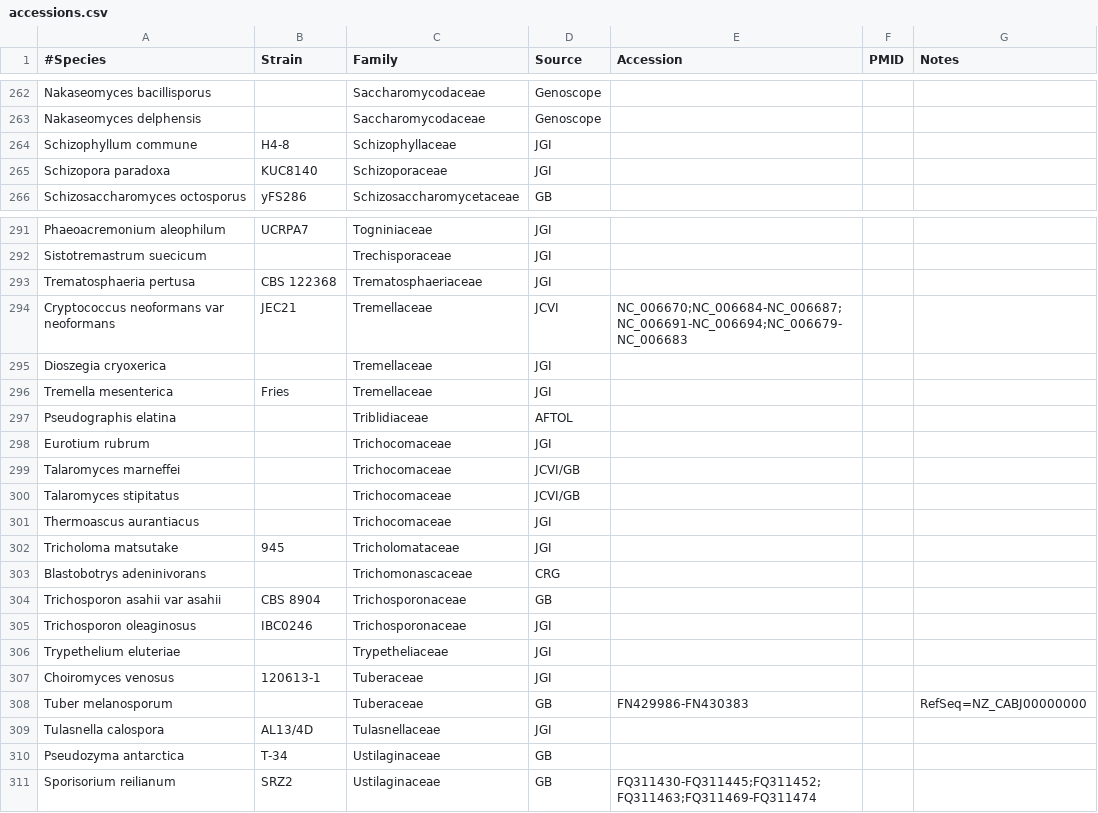
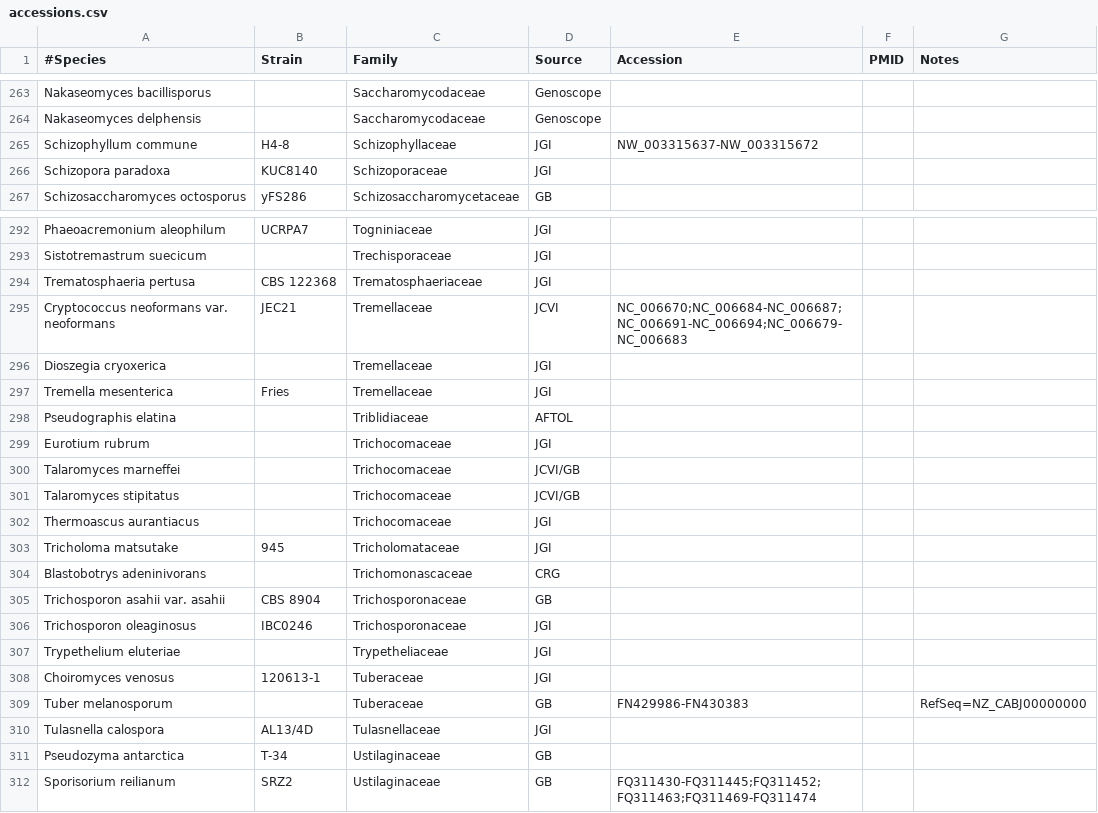
Before and after one commit to sjmondo/genomes, a CSV file: lib/accessions.csv, drawn as a sheet; only a part is shown, gaps mark what is left out; the diff covers the shown part only.

```diff
--- a/lib/accessions.csv
+++ b/lib/accessions.csv
@@ -263,3 +264,3 @@ Nakaseomyces bacillisporus,,Saccharomycodaceae,Genoscope,,,
 Nakaseomyces delphensis,,Saccharomycodaceae,Genoscope,,,
-Schizophyllum commune,H4-8,Schizophyllaceae,JGI,,,
+Schizophyllum commune,H4-8,Schizophyllaceae,JGI,NW_003315637-NW_003315672,,
 Schizopora paradoxa,KUC8140,Schizoporaceae,JGI,,,
@@ -293,3 +294,3 @@ Sistotremastrum suecicum,,Trechisporaceae,JGI,,,
 Trematosphaeria pertusa,CBS 122368,Trematosphaeriaceae,JGI,,,
-Cryptococcus neoformans var neoformans,JEC21,Tremellaceae,JCVI,NC_006670;NC_006684-NC_006687;NC_006691-NC_006694;NC_006679-NC_006683,,
+Cryptococcus neoformans var. neoformans,JEC21,Tremellaceae,JCVI,NC_006670;NC_006684-NC_006687;NC_006691-NC_006694;NC_006679-NC_006683,,
 Dioszegia cryoxerica,,Tremellaceae,JGI,,,
@@ -303,3 +304,3 @@ Tricholoma matsutake,945,Tricholomataceae,JGI,,,
 Blastobotrys adeninivorans,,Trichomonascaceae,CRG,,,
-Trichosporon asahii var asahii,CBS 8904,Trichosporonaceae,GB,,,
+Trichosporon asahii var. asahii,CBS 8904,Trichosporonaceae,GB,,,
 Trichosporon oleaginosus,IBC0246,Trichosporonaceae,JGI,,,
```
Also changed, not shown: 1 added row and 15 edited cells elsewhere in this file.
